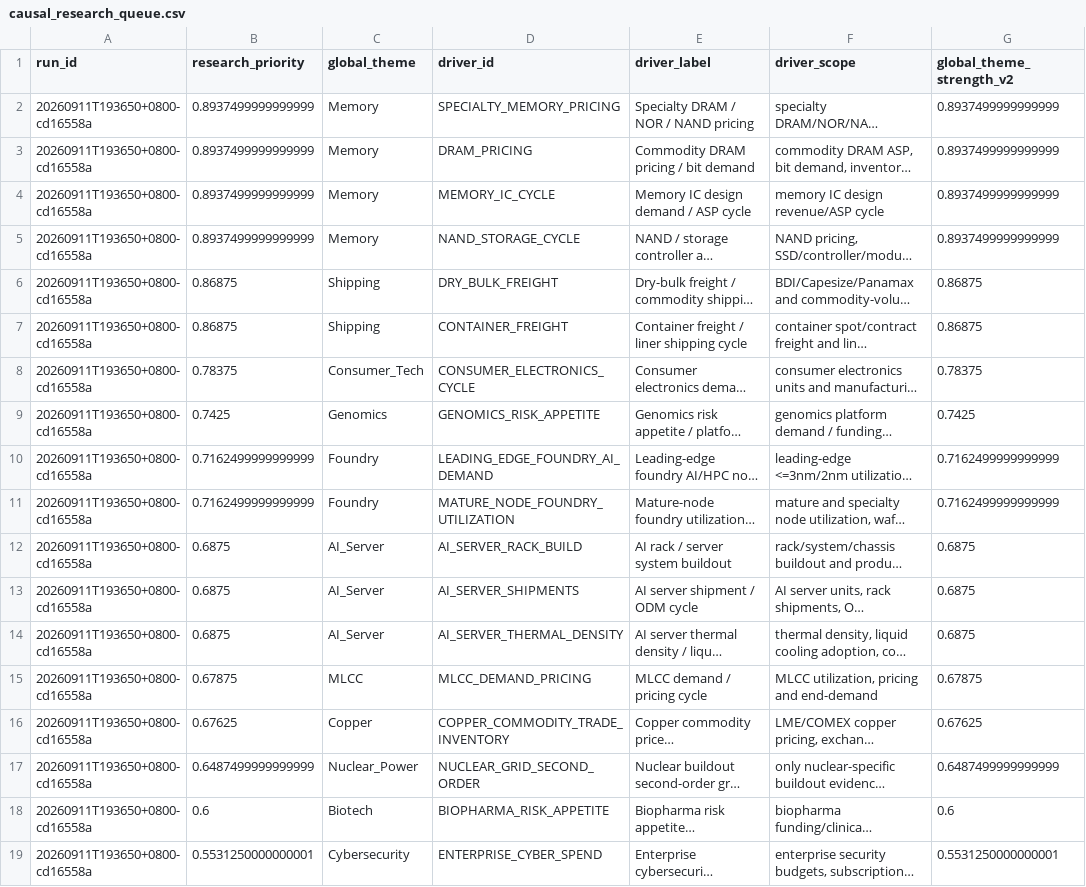
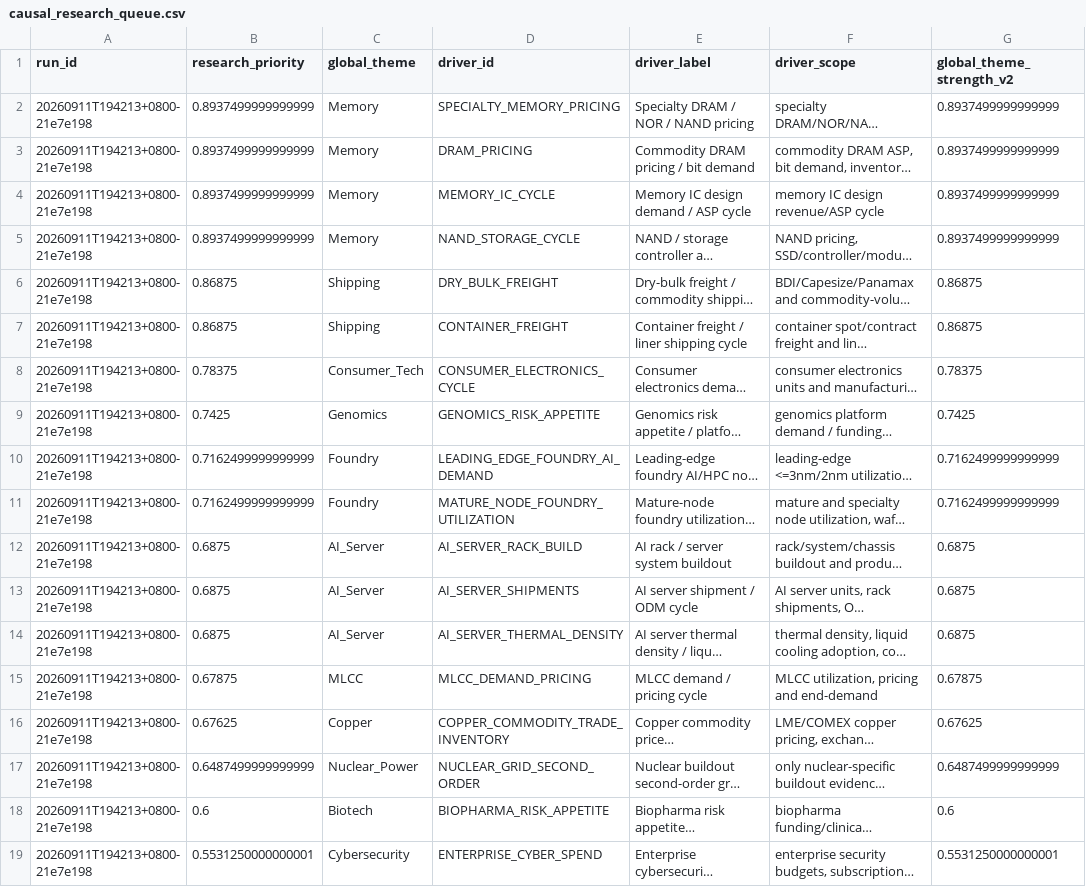
Before and after one commit to pa45251/alpha-hunter-v2, a CSV file: output/causal_research_queue.csv, drawn as a sheet; only a part is shown; long unchanged cells end in …; the diff names each change by its address in the sheet, - before the commit and + after, or states it on an @@ line.

```diff
--- a/output/causal_research_queue.csv
+++ b/output/causal_research_queue.csv
-A2:A19 (run_id): 20260911T193650+0800-cd16558a
+A2:A19 (run_id): 20260911T194213+0800-21e7e198
```
Also changed, not shown: output/causal_graph_audit.csv, output/decision_board.csv, 17 other files.
